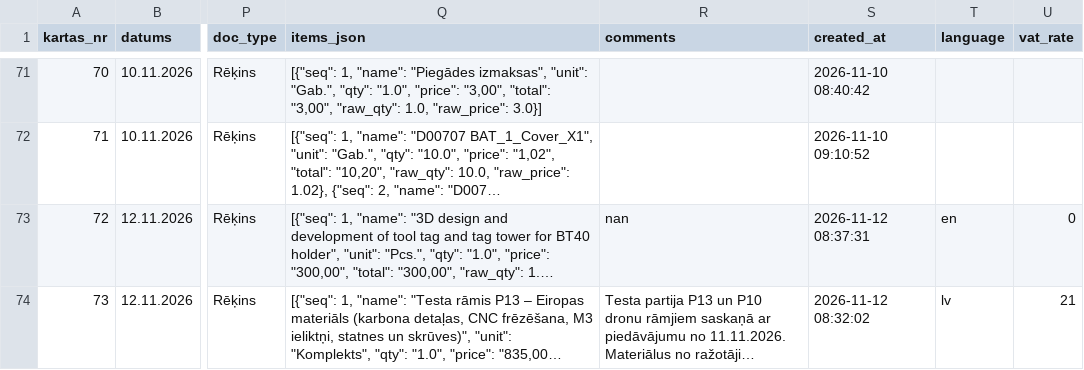
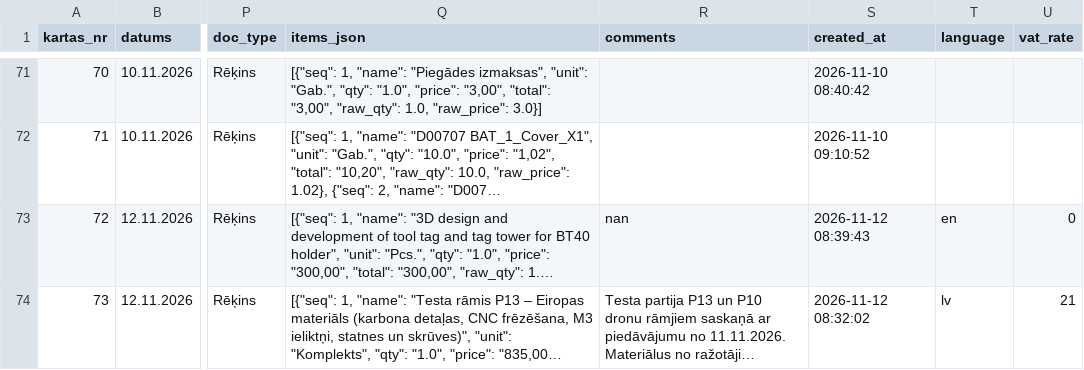
Before and after one commit to Andzhss/OnlinePavadzimes, a CSV file: OnlinePavadzimes/invoice_history.csv, drawn as a sheet; only a part is shown, gaps mark what is left out; long unchanged cells end in …; the diff names each change by its address in the sheet, - before the commit and + after, or states it on an @@ line.

Commit message:
Pievieno BR 0160

```diff
--- a/OnlinePavadzimes/invoice_history.csv
+++ b/OnlinePavadzimes/invoice_history.csv
-S73 (created_at): 2026-11-12 08:37:31
+S73 (created_at): 2026-11-12 08:39:43
```
